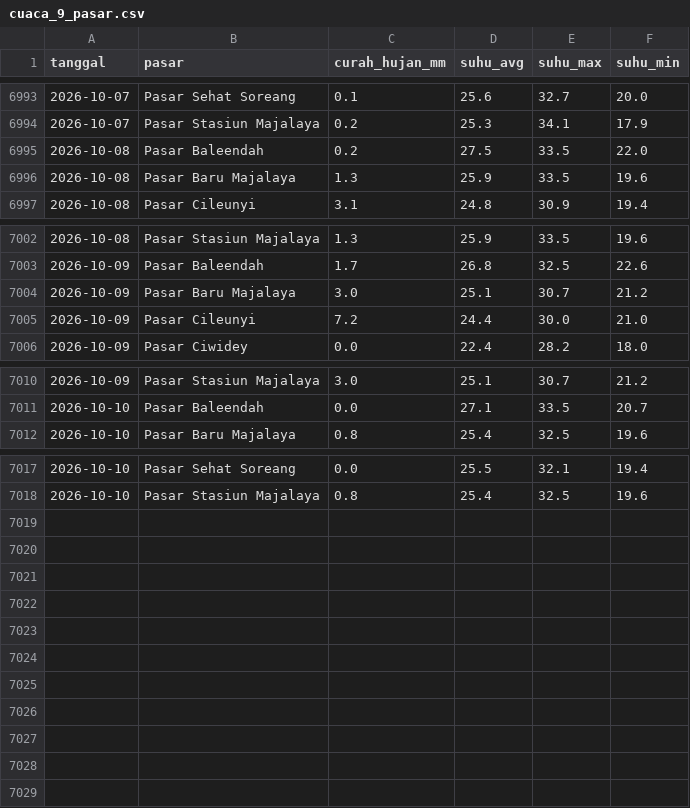
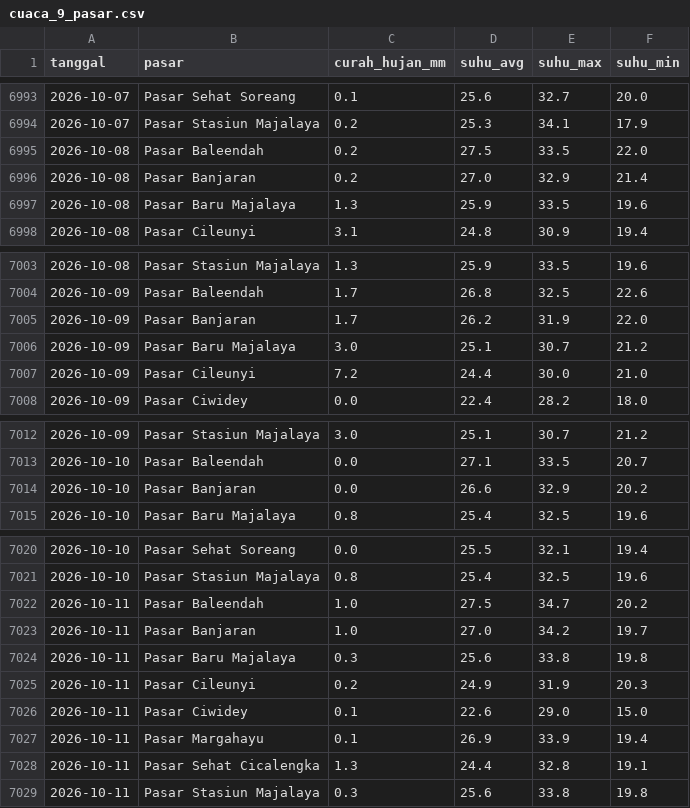
Before and after one commit to Hafizhputra27/example_scrap, a CSV file: data/processed/cuaca_9_pasar.csv, drawn as a sheet; only a part is shown, gaps mark what is left out; the diff names each change by its address in the sheet, - before the commit and + after, or states it on an @@ line.

Commit message:
data: refresh harian 2026-10-12

```diff
--- a/data/processed/cuaca_9_pasar.csv
+++ b/data/processed/cuaca_9_pasar.csv
+row 6996: 2026-10-08 | Pasar Banjaran | 0.2 | 27.0 | 32.9 | 21.4
+row 7005: 2026-10-09 | Pasar Banjaran | 1.7 | 26.2 | 31.9 | 22.0
+row 7014: 2026-10-10 | Pasar Banjaran | 0.0 | 26.6 | 32.9 | 20.2
+row 7022: 2026-10-11 | Pasar Baleendah | 1.0 | 27.5 | 34.7 | 20.2
+row 7023: 2026-10-11 | Pasar Banjaran | 1.0 | 27.0 | 34.2 | 19.7
+row 7024: 2026-10-11 | Pasar Baru Majalaya | 0.3 | 25.6 | 33.8 | 19.8
+row 7025: 2026-10-11 | Pasar Cileunyi | 0.2 | 24.9 | 31.9 | 20.3
+row 7026: 2026-10-11 | Pasar Ciwidey | 0.1 | 22.6 | 29.0 | 15.0
+row 7027: 2026-10-11 | Pasar Margahayu | 0.1 | 26.9 | 33.9 | 19.4
+row 7028: 2026-10-11 | Pasar Sehat Cicalengka | 1.3 | 24.4 | 32.8 | 19.1
+row 7029: 2026-10-11 | Pasar Stasiun Majalaya | 0.3 | 25.6 | 33.8 | 19.8
```
Also changed, not shown: data/processed/kurs_usd_idr.csv, models/band_rekomendasi_7hari.csv, 20 other files.
